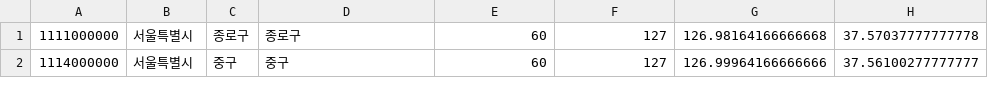
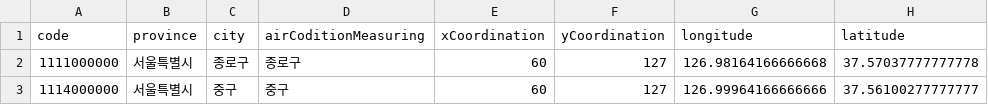
Before and after one commit to UrrrrKWANG/Kloudy, a CSV file: Kloudy/Kloudy/Extension/CityInformation.csv, drawn as a sheet; only a part is shown; the diff covers the shown part only; the diff names each change by its address in the sheet, - before the commit and + after, or states it on an @@ line.

```diff
--- a/Kloudy/Kloudy/Extension/CityInformation.csv
+++ b/Kloudy/Kloudy/Extension/CityInformation.csv
+row 1: code | province | city | airCoditionMeasuring | xCoordination | yCoordination | longitude | latitude
```
Also changed, not shown: 22 removed rows and 10 edited cells elsewhere in this file, 1 other file.
